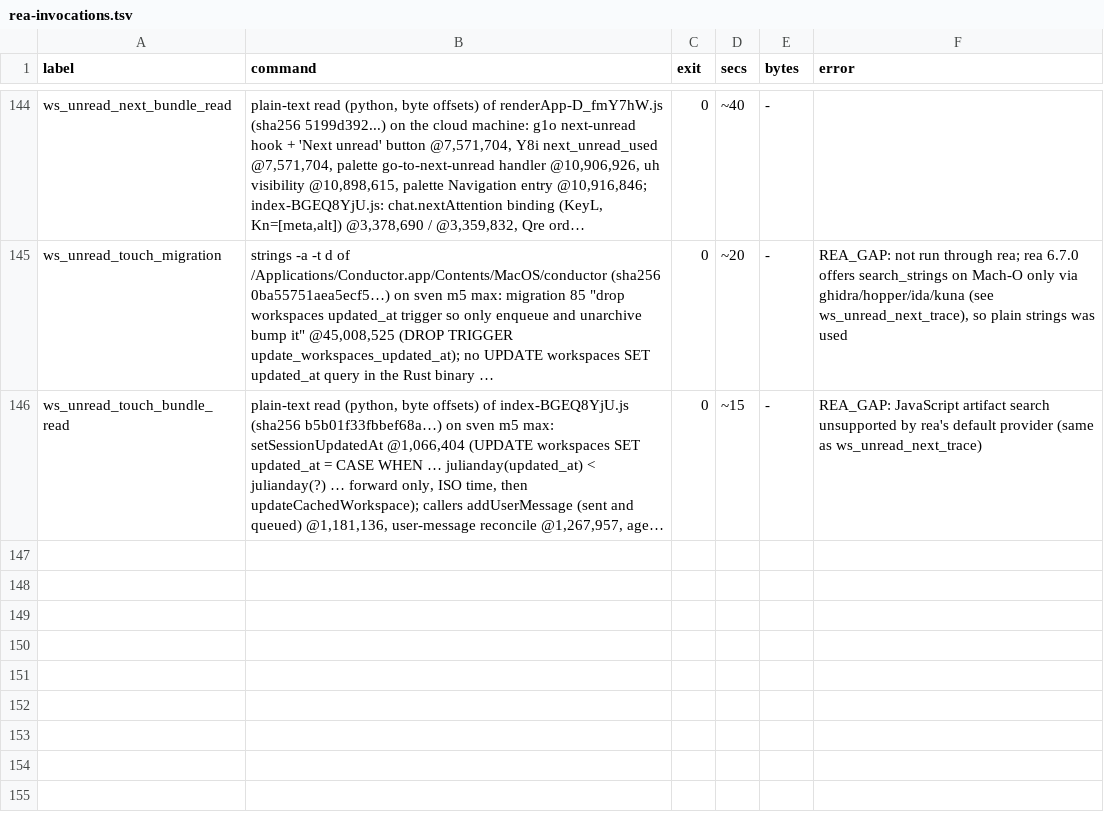
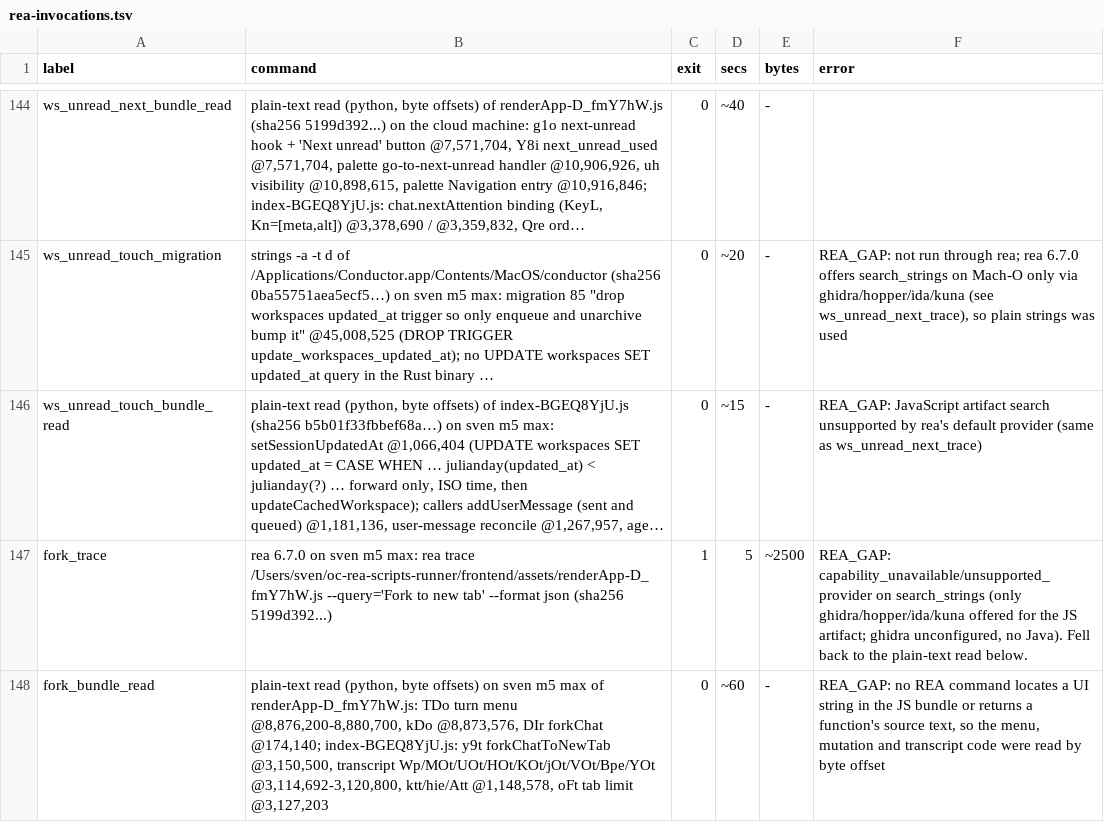
Before and after one commit to reason-machines/openconductor, a TSV file: evidence/rea/rea-invocations.tsv, drawn as a sheet; only a part is shown, gaps mark what is left out; long unchanged cells end in …; the diff names each change by its address in the sheet, - before the commit and + after, or states it on an @@ line.

```diff
--- a/evidence/rea/rea-invocations.tsv
+++ b/evidence/rea/rea-invocations.tsv
+row 147: fork_trace | rea 6.7.0 on sven m5 max: rea trace /Users/sven/oc-rea-scripts-runner/frontend/assets/renderApp-D_fmY7hW.js --query='Fork to new tab' --format json (sha256 5199d392...) | 1 | 5 | ~2500 | REA_GAP: capability_unavailable/unsupported_provider on search_strings (only ghidra/hopper/ida/kuna offered for the JS artifact; ghidra unconfigured, no Java). Fell back to the plain-text read below.
+row 148: fork_bundle_read | plain-text read (python, byte offsets) on sven m5 max of renderApp-D_fmY7hW.js: TDo turn menu @8,876,200-8,880,700, kDo @8,873,576, DIr forkChat @174,140; index-BGEQ8YjU.js: y9t forkChatToNewTab @3,150,500, transcript Wp/MOt/UOt/HOt/KOt/jOt/VOt/Bpe/YOt @3,114,692-3,120,800, ktt/hie/Att @1,148,578, oFt tab limit @3,127,203 | 0 | ~60 | - | REA_GAP: no REA command locates a UI string in the JS bundle or returns a function's source text, so the menu, mutation and transcript code were read by byte offset
```
Also changed, not shown: 11 other files.
